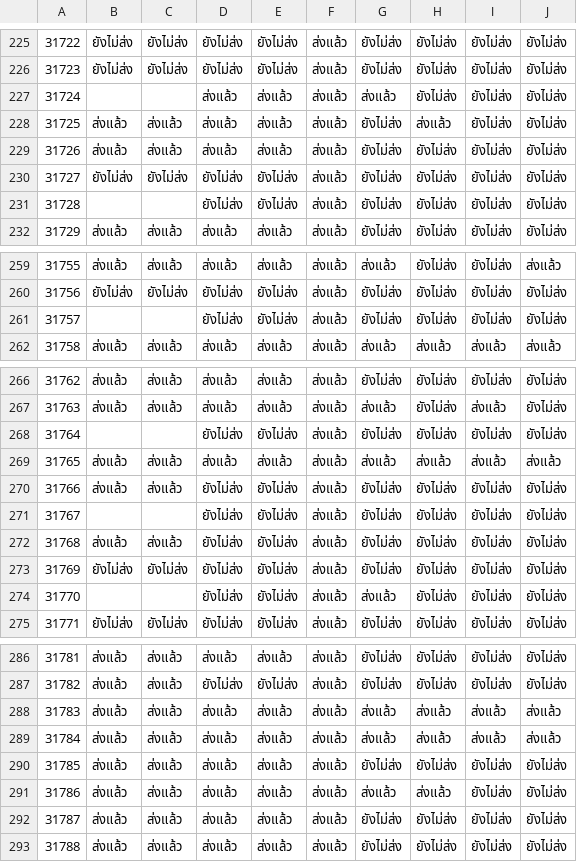
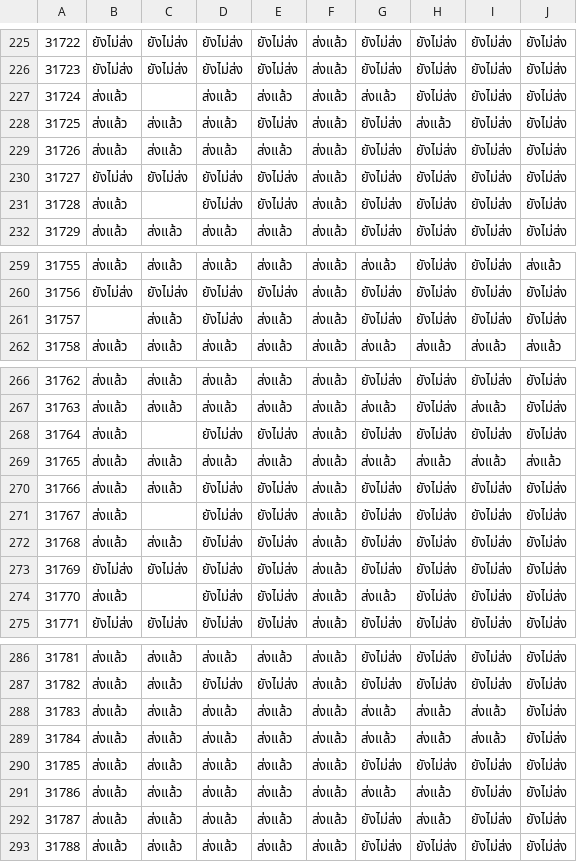
Before and after one commit to Ketsaraporn02/assignment-checker, a CSV file: assignment-checker - Submissions.csv, drawn as a sheet; only a part is shown, gaps mark what is left out; the diff covers the shown part only.

```diff
--- a/assignment-checker - Submissions.csv
+++ b/assignment-checker - Submissions.csv
@@ -226,7 +226,7 @@
 31723,ยังไม่ส่ง,ยังไม่ส่ง,ยังไม่ส่ง,ยังไม่ส่ง,ส่งแล้ว,ยังไม่ส่ง,ยังไม่ส่ง,ยังไม่ส่ง,ยังไม่ส่ง
-31724,,,ส่งแล้ว,ส่งแล้ว,ส่งแล้ว,ส่งแล้ว,ยังไม่ส่ง,ยังไม่ส่ง,ยังไม่ส่ง
-31725,ส่งแล้ว,ส่งแล้ว,ส่งแล้ว,ส่งแล้ว,ส่งแล้ว,ยังไม่ส่ง,ส่งแล้ว,ยังไม่ส่ง,ยังไม่ส่ง
+31724,ส่งแล้ว,,ส่งแล้ว,ส่งแล้ว,ส่งแล้ว,ส่งแล้ว,ยังไม่ส่ง,ยังไม่ส่ง,ยังไม่ส่ง
+31725,ส่งแล้ว,ส่งแล้ว,ส่งแล้ว,ยังไม่ส่ง,ส่งแล้ว,ยังไม่ส่ง,ส่งแล้ว,ยังไม่ส่ง,ยังไม่ส่ง
 31726,ส่งแล้ว,ส่งแล้ว,ส่งแล้ว,ส่งแล้ว,ส่งแล้ว,ยังไม่ส่ง,ยังไม่ส่ง,ยังไม่ส่ง,ยังไม่ส่ง
 31727,ยังไม่ส่ง,ยังไม่ส่ง,ยังไม่ส่ง,ยังไม่ส่ง,ส่งแล้ว,ยังไม่ส่ง,ยังไม่ส่ง,ยังไม่ส่ง,ยังไม่ส่ง
-31728,,,ยังไม่ส่ง,ยังไม่ส่ง,ส่งแล้ว,ยังไม่ส่ง,ยังไม่ส่ง,ยังไม่ส่ง,ยังไม่ส่ง
+31728,ส่งแล้ว,,ยังไม่ส่ง,ยังไม่ส่ง,ส่งแล้ว,ยังไม่ส่ง,ยังไม่ส่ง,ยังไม่ส่ง,ยังไม่ส่ง
 31729,ส่งแล้ว,ส่งแล้ว,ส่งแล้ว,ส่งแล้ว,ส่งแล้ว,ยังไม่ส่ง,ยังไม่ส่ง,ยังไม่ส่ง,ยังไม่ส่ง
@@ -260,3 +260,3 @@
 31756,ยังไม่ส่ง,ยังไม่ส่ง,ยังไม่ส่ง,ยังไม่ส่ง,ส่งแล้ว,ยังไม่ส่ง,ยังไม่ส่ง,ยังไม่ส่ง,ยังไม่ส่ง
-31757,,,ยังไม่ส่ง,ยังไม่ส่ง,ส่งแล้ว,ยังไม่ส่ง,ยังไม่ส่ง,ยังไม่ส่ง,ยังไม่ส่ง
+31757,,ส่งแล้ว,ยังไม่ส่ง,ส่งแล้ว,ส่งแล้ว,ยังไม่ส่ง,ยังไม่ส่ง,ยังไม่ส่ง,ยังไม่ส่ง
 31758,ส่งแล้ว,ส่งแล้ว,ส่งแล้ว,ส่งแล้ว,ส่งแล้ว,ส่งแล้ว,ส่งแล้ว,ส่งแล้ว,ส่งแล้ว
@@ -267,9 +267,9 @@
 31763,ส่งแล้ว,ส่งแล้ว,ส่งแล้ว,ส่งแล้ว,ส่งแล้ว,ส่งแล้ว,ยังไม่ส่ง,ส่งแล้ว,ยังไม่ส่ง
-31764,,,ยังไม่ส่ง,ยังไม่ส่ง,ส่งแล้ว,ยังไม่ส่ง,ยังไม่ส่ง,ยังไม่ส่ง,ยังไม่ส่ง
+31764,ส่งแล้ว,,ยังไม่ส่ง,ยังไม่ส่ง,ส่งแล้ว,ยังไม่ส่ง,ยังไม่ส่ง,ยังไม่ส่ง,ยังไม่ส่ง
 31765,ส่งแล้ว,ส่งแล้ว,ส่งแล้ว,ส่งแล้ว,ส่งแล้ว,ส่งแล้ว,ส่งแล้ว,ส่งแล้ว,ส่งแล้ว
 31766,ส่งแล้ว,ส่งแล้ว,ยังไม่ส่ง,ยังไม่ส่ง,ส่งแล้ว,ยังไม่ส่ง,ยังไม่ส่ง,ยังไม่ส่ง,ยังไม่ส่ง
-31767,,,ยังไม่ส่ง,ยังไม่ส่ง,ส่งแล้ว,ยังไม่ส่ง,ยังไม่ส่ง,ยังไม่ส่ง,ยังไม่ส่ง
+31767,ส่งแล้ว,,ยังไม่ส่ง,ยังไม่ส่ง,ส่งแล้ว,ยังไม่ส่ง,ยังไม่ส่ง,ยังไม่ส่ง,ยังไม่ส่ง
 31768,ส่งแล้ว,ส่งแล้ว,ยังไม่ส่ง,ยังไม่ส่ง,ส่งแล้ว,ยังไม่ส่ง,ยังไม่ส่ง,ยังไม่ส่ง,ยังไม่ส่ง
 31769,ยังไม่ส่ง,ยังไม่ส่ง,ยังไม่ส่ง,ยังไม่ส่ง,ส่งแล้ว,ยังไม่ส่ง,ยังไม่ส่ง,ยังไม่ส่ง,ยังไม่ส่ง
-31770,,,ยังไม่ส่ง,ยังไม่ส่ง,ส่งแล้ว,ส่งแล้ว,ยังไม่ส่ง,ยังไม่ส่ง,ยังไม่ส่ง
+31770,ส่งแล้ว,,ยังไม่ส่ง,ยังไม่ส่ง,ส่งแล้ว,ส่งแล้ว,ยังไม่ส่ง,ยังไม่ส่ง,ยังไม่ส่ง
 31771,ยังไม่ส่ง,ยังไม่ส่ง,ยังไม่ส่ง,ยังไม่ส่ง,ส่งแล้ว,ยังไม่ส่ง,ยังไม่ส่ง,ยังไม่ส่ง,ยังไม่ส่ง
@@ -287,7 +287,7 @@
 31782,ส่งแล้ว,ส่งแล้ว,ยังไม่ส่ง,ยังไม่ส่ง,ส่งแล้ว,ยังไม่ส่ง,ยังไม่ส่ง,ยังไม่ส่ง,ยังไม่ส่ง
-31783,ส่งแล้ว,ส่งแล้ว,ส่งแล้ว,ส่งแล้ว,ส่งแล้ว,ส่งแล้ว,ส่งแล้ว,ส่งแล้ว,ส่งแล้ว
-31784,ส่งแล้ว,ส่งแล้ว,ส่งแล้ว,ส่งแล้ว,ส่งแล้ว,ส่งแล้ว,ส่งแล้ว,ส่งแล้ว,ส่งแล้ว
+31783,ส่งแล้ว,ส่งแล้ว,ส่งแล้ว,ส่งแล้ว,ส่งแล้ว,ส่งแล้ว,ส่งแล้ว,ส่งแล้ว,ยังไม่ส่ง
+31784,ส่งแล้ว,ส่งแล้ว,ส่งแล้ว,ส่งแล้ว,ส่งแล้ว,ส่งแล้ว,ส่งแล้ว,ส่งแล้ว,ยังไม่ส่ง
 31785,ส่งแล้ว,ส่งแล้ว,ส่งแล้ว,ส่งแล้ว,ส่งแล้ว,ยังไม่ส่ง,ยังไม่ส่ง,ยังไม่ส่ง,ยังไม่ส่ง
 31786,ส่งแล้ว,ส่งแล้ว,ส่งแล้ว,ส่งแล้ว,ส่งแล้ว,ส่งแล้ว,ส่งแล้ว,ยังไม่ส่ง,ยังไม่ส่ง
-31787,ส่งแล้ว,ส่งแล้ว,ส่งแล้ว,ส่งแล้ว,ส่งแล้ว,ยังไม่ส่ง,ยังไม่ส่ง,ยังไม่ส่ง,ยังไม่ส่ง
+31787,ส่งแล้ว,ส่งแล้ว,ส่งแล้ว,ส่งแล้ว,ส่งแล้ว,ยังไม่ส่ง,ส่งแล้ว,ยังไม่ส่ง,ยังไม่ส่ง
 31788,ส่งแล้ว,ส่งแล้ว,ส่งแล้ว,ส่งแล้ว,ส่งแล้ว,ยังไม่ส่ง,ยังไม่ส่ง,ยังไม่ส่ง,ยังไม่ส่ง
```
Also changed, not shown: 40 edited cells elsewhere in this file, assignment-checker - Students.csv.
